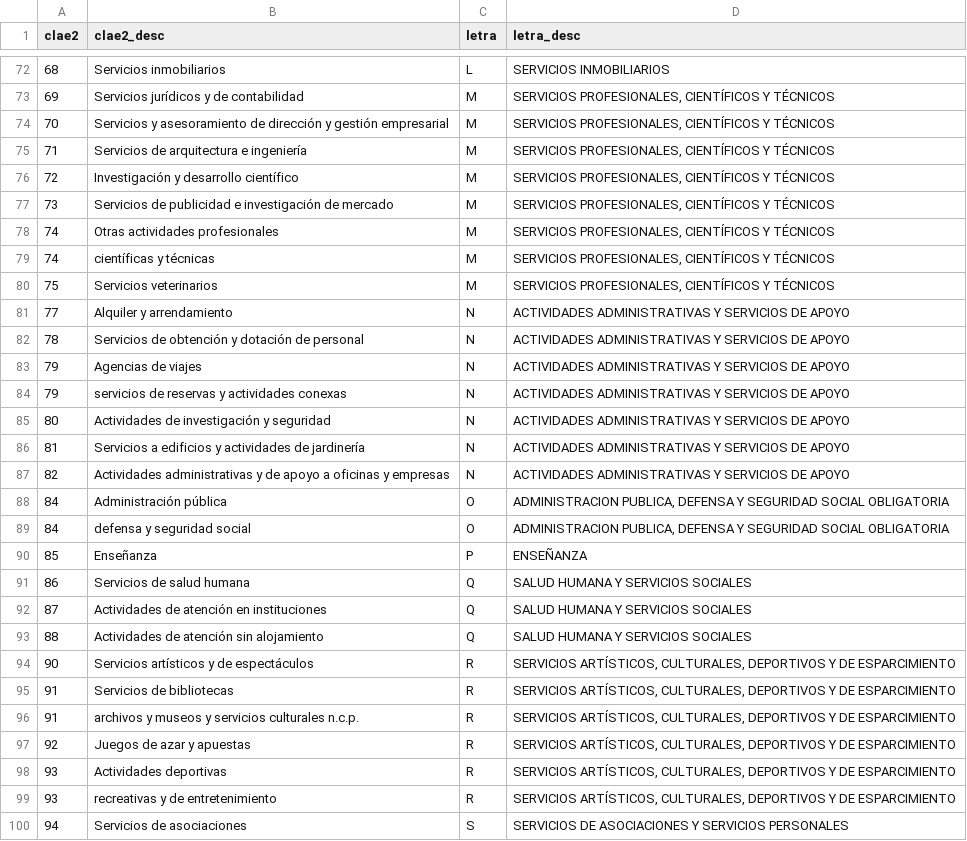
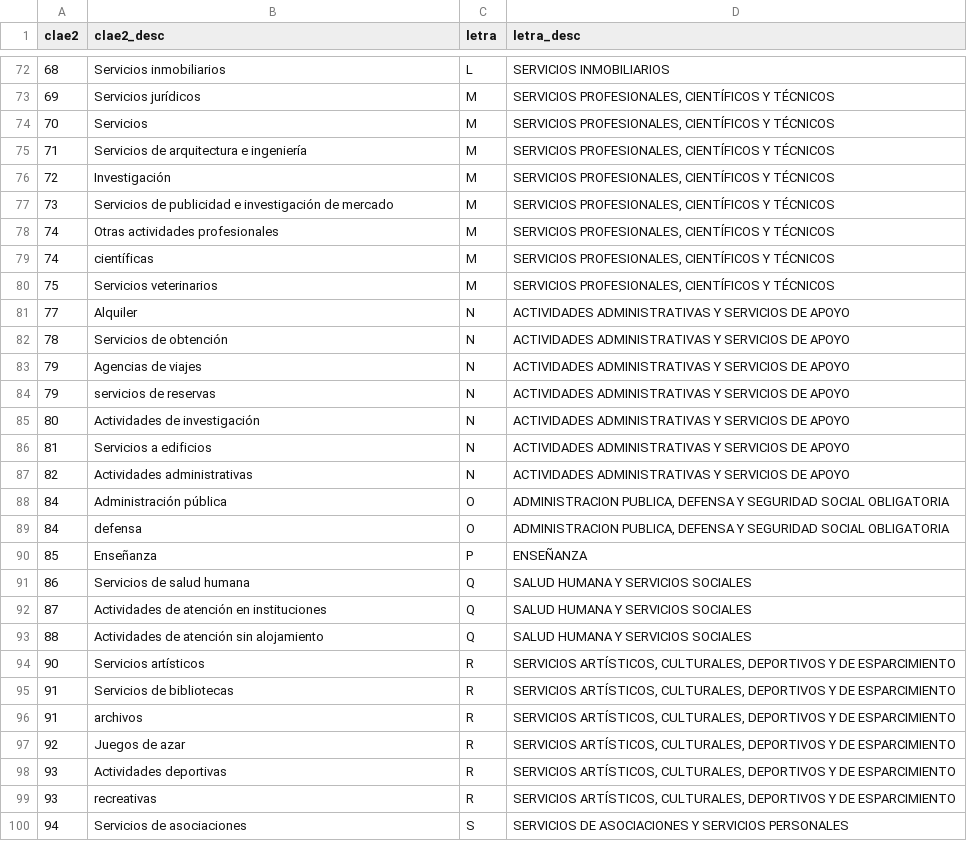
Before and after one commit to agantes/LDD, a CSV file: TP-01/TablasLimpias/CLAE.csv, drawn as a sheet; only a part is shown, gaps mark what is left out; the diff covers the shown part only.

Commit message:
Update CLAE.csv

```diff
--- a/TP-01/TablasLimpias/CLAE.csv
+++ b/TP-01/TablasLimpias/CLAE.csv
@@ -72,19 +72,19 @@ clae2,clae2_desc,letra,letra_desc
 68,Servicios inmobiliarios,L, SERVICIOS INMOBILIARIOS
-69,Servicios jurídicos y de contabilidad,M," SERVICIOS PROFESIONALES, CIENTÍFICOS Y TÉCNICOS"
-70,Servicios y asesoramiento de dirección y gestión empresarial,M," SERVICIOS PROFESIONALES, CIENTÍFICOS Y TÉCNICOS"
+69,Servicios jurídicos,M," SERVICIOS PROFESIONALES, CIENTÍFICOS Y TÉCNICOS"
+70,Servicios,M," SERVICIOS PROFESIONALES, CIENTÍFICOS Y TÉCNICOS"
 71,Servicios de arquitectura e ingeniería,M," SERVICIOS PROFESIONALES, CIENTÍFICOS Y TÉCNICOS"
-72,Investigación y desarrollo científico,M," SERVICIOS PROFESIONALES, CIENTÍFICOS Y TÉCNICOS"
+72,Investigación,M," SERVICIOS PROFESIONALES, CIENTÍFICOS Y TÉCNICOS"
 73,Servicios de publicidad e investigación de mercado,M," SERVICIOS PROFESIONALES, CIENTÍFICOS Y TÉCNICOS"
 74,Otras actividades profesionales,M," SERVICIOS PROFESIONALES, CIENTÍFICOS Y TÉCNICOS"
-74,científicas y técnicas,M," SERVICIOS PROFESIONALES, CIENTÍFICOS Y TÉCNICOS"
+74,científicas,M," SERVICIOS PROFESIONALES, CIENTÍFICOS Y TÉCNICOS"
 75,Servicios veterinarios,M," SERVICIOS PROFESIONALES, CIENTÍFICOS Y TÉCNICOS"
-77,Alquiler y arrendamiento,N, ACTIVIDADES ADMINISTRATIVAS Y SERVICIOS DE APOYO
-78,Servicios de obtención y dotación de personal,N, ACTIVIDADES ADMINISTRATIVAS Y SERVICIOS DE APOYO
+77,Alquiler,N, ACTIVIDADES ADMINISTRATIVAS Y SERVICIOS DE APOYO
+78,Servicios de obtención,N, ACTIVIDADES ADMINISTRATIVAS Y SERVICIOS DE APOYO
 79,Agencias de viajes,N, ACTIVIDADES ADMINISTRATIVAS Y SERVICIOS DE APOYO
-79,servicios de reservas y actividades conexas,N, ACTIVIDADES ADMINISTRATIVAS Y SERVICIOS DE APOYO
-80,Actividades de investigación y seguridad,N, ACTIVIDADES ADMINISTRATIVAS Y SERVICIOS DE APOYO
-81,Servicios a edificios y actividades de jardinería,N, ACTIVIDADES ADMINISTRATIVAS Y SERVICIOS DE APOYO
-82,Actividades administrativas y de apoyo a oficinas y empresas,N, ACTIVIDADES ADMINISTRATIVAS Y SERVICIOS DE APOYO
+79,servicios de reservas,N, ACTIVIDADES ADMINISTRATIVAS Y SERVICIOS DE APOYO
+80,Actividades de investigación,N, ACTIVIDADES ADMINISTRATIVAS Y SERVICIOS DE APOYO
+81,Servicios a edificios,N, ACTIVIDADES ADMINISTRATIVAS Y SERVICIOS DE APOYO
+82,Actividades administrativas,N, ACTIVIDADES ADMINISTRATIVAS Y SERVICIOS DE APOYO
 84,Administración pública,O," ADMINISTRACION PUBLICA, DEFENSA Y SEGURIDAD SOCIAL OBLIGATORIA"
-84,defensa y seguridad social,O," ADMINISTRACION PUBLICA, DEFENSA Y SEGURIDAD SOCIAL OBLIGATORIA"
+84,defensa,O," ADMINISTRACION PUBLICA, DEFENSA Y SEGURIDAD SOCIAL OBLIGATORIA"
 85,Enseñanza,P, ENSEÑANZA
@@ -93,8 +93,8 @@ clae2,clae2_desc,letra,letra_desc
 88,Actividades de atención sin alojamiento,Q, SALUD HUMANA Y SERVICIOS SOCIALES
-90,Servicios artísticos y de espectáculos,R," SERVICIOS  ARTÍSTICOS, CULTURALES, DEPORTIVOS  Y DE ESPARCIMIENTO"
+90,Servicios artísticos,R," SERVICIOS  ARTÍSTICOS, CULTURALES, DEPORTIVOS  Y DE ESPARCIMIENTO"
 91,Servicios de bibliotecas,R," SERVICIOS  ARTÍSTICOS, CULTURALES, DEPORTIVOS  Y DE ESPARCIMIENTO"
-91,archivos y museos y  servicios culturales n.c.p.,R," SERVICIOS  ARTÍSTICOS, CULTURALES, DEPORTIVOS  Y DE ESPARCIMIENTO"
-92,Juegos de azar y apuestas,R," SERVICIOS  ARTÍSTICOS, CULTURALES, DEPORTIVOS  Y DE ESPARCIMIENTO"
+91,archivos,R," SERVICIOS  ARTÍSTICOS, CULTURALES, DEPORTIVOS  Y DE ESPARCIMIENTO"
+92,Juegos de azar,R," SERVICIOS  ARTÍSTICOS, CULTURALES, DEPORTIVOS  Y DE ESPARCIMIENTO"
 93,Actividades deportivas,R," SERVICIOS  ARTÍSTICOS, CULTURALES, DEPORTIVOS  Y DE ESPARCIMIENTO"
-93,recreativas y de entretenimiento,R," SERVICIOS  ARTÍSTICOS, CULTURALES, DEPORTIVOS  Y DE ESPARCIMIENTO"
+93,recreativas,R," SERVICIOS  ARTÍSTICOS, CULTURALES, DEPORTIVOS  Y DE ESPARCIMIENTO"
 94,Servicios de asociaciones,S, SERVICIOS DE ASOCIACIONES Y SERVICIOS PERSONALES
```
Also changed, not shown: 32 edited cells elsewhere in this file.
